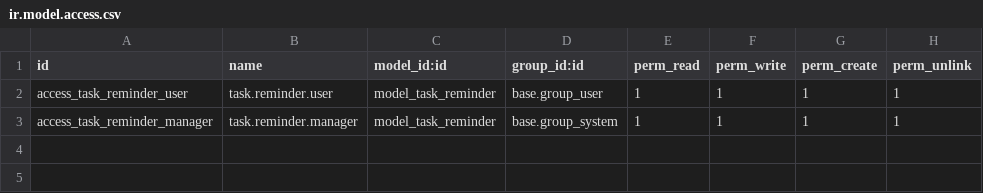
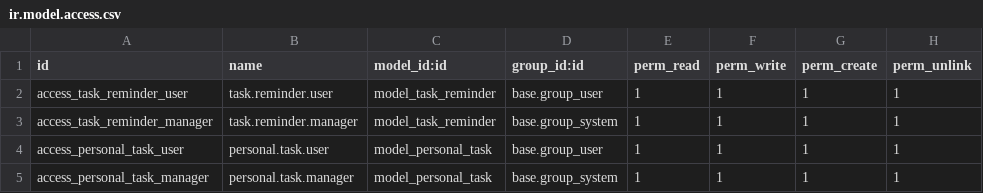
Before and after one commit to Eloquade/Odoo-Task-Reminder-Module, a CSV file: addons/task_reminder/security/ir.model.access.csv, drawn as a sheet; the diff names each change by its address in the sheet, - before the commit and + after, or states it on an @@ line.

```diff
--- a/addons/task_reminder/security/ir.model.access.csv
+++ b/addons/task_reminder/security/ir.model.access.csv
+row 4: access_personal_task_user | personal.task.user | model_personal_task | base.group_user | 1 | 1 | 1 | 1
+row 5: access_personal_task_manager | personal.task.manager | model_personal_task | base.group_system | 1 | 1 | 1 | 1
```
Also changed, not shown: 6 other files.
